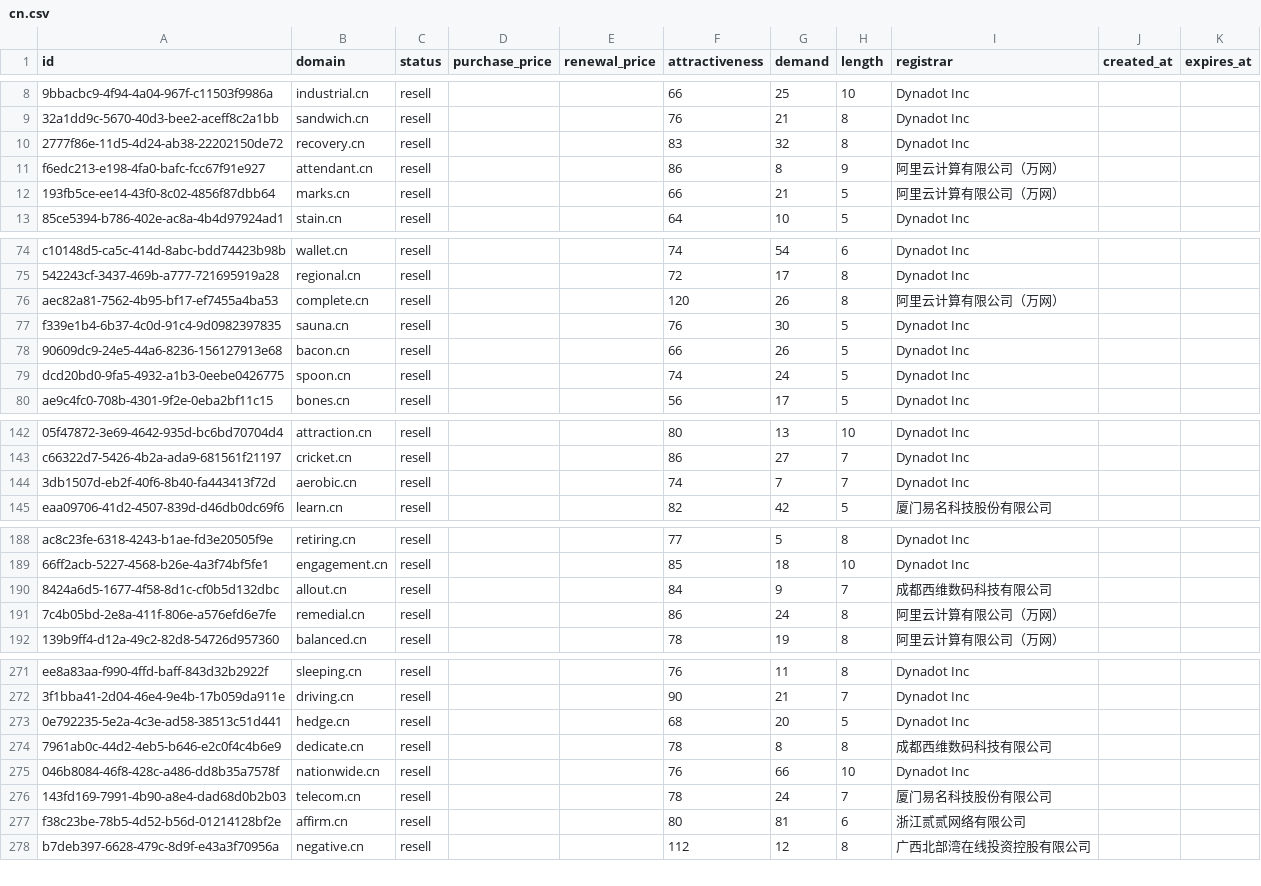
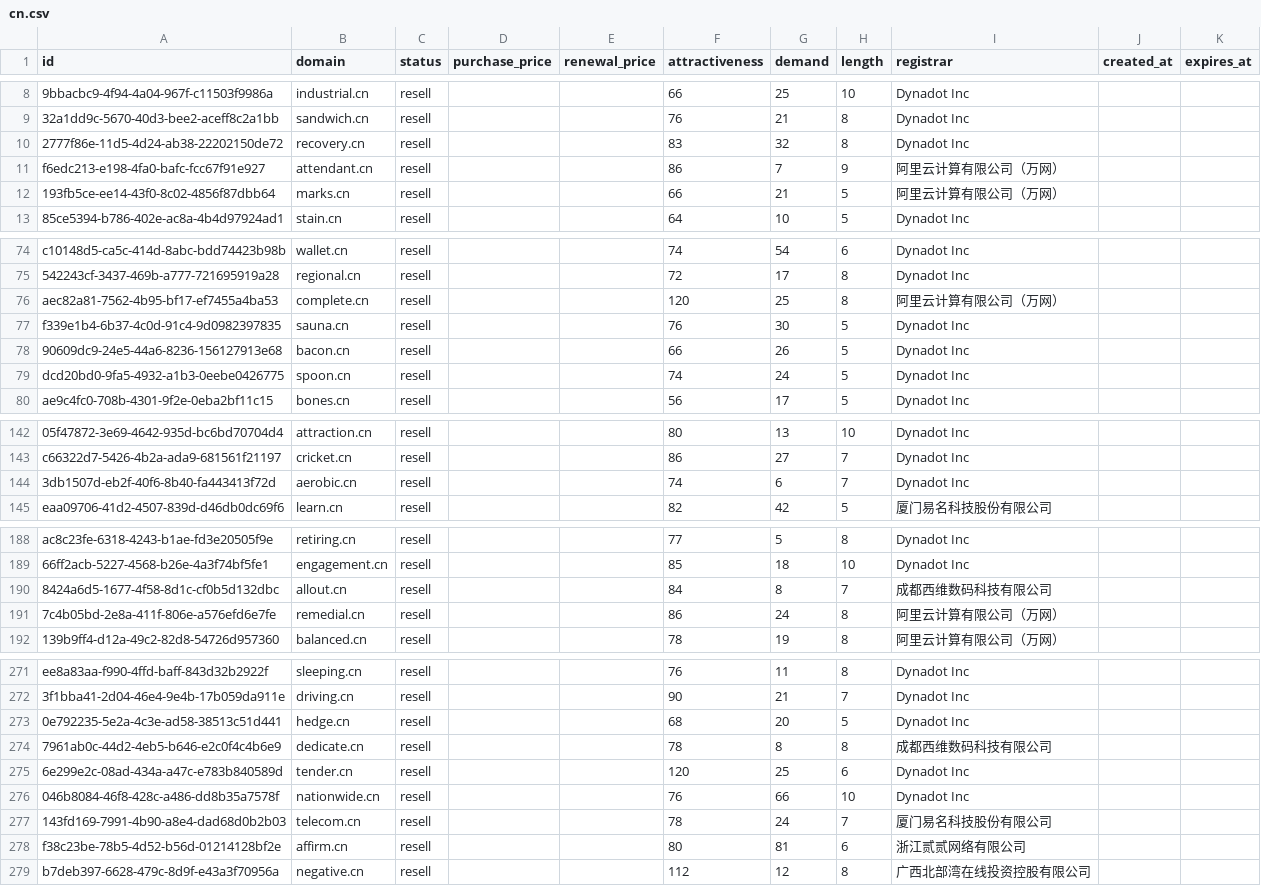
Before and after one commit to UniqueDomains/cn-oneword-domains, a CSV file: cn.csv, drawn as a sheet; only a part is shown, gaps mark what is left out; the diff covers the shown part only; the diff names each change by its address in the sheet, - before the commit and + after, or states it on an @@ line.

Commit message:
Domains update

```diff
--- a/cn.csv
+++ b/cn.csv
-G11 (demand): 8
+G11 (demand): 7
-G76 (demand): 26
+G76 (demand): 25
-G144 (demand): 7
+G144 (demand): 6
-G190 (demand): 9
+G190 (demand): 8
+row 275: 6e299e2c-08ad-434a-a47c-e783b840589d | tender.cn | resell |  |  | 120 | 25 | 6 | Dynadot Inc
```
Also changed, not shown: 3 edited cells elsewhere in this file, 4 other files.
